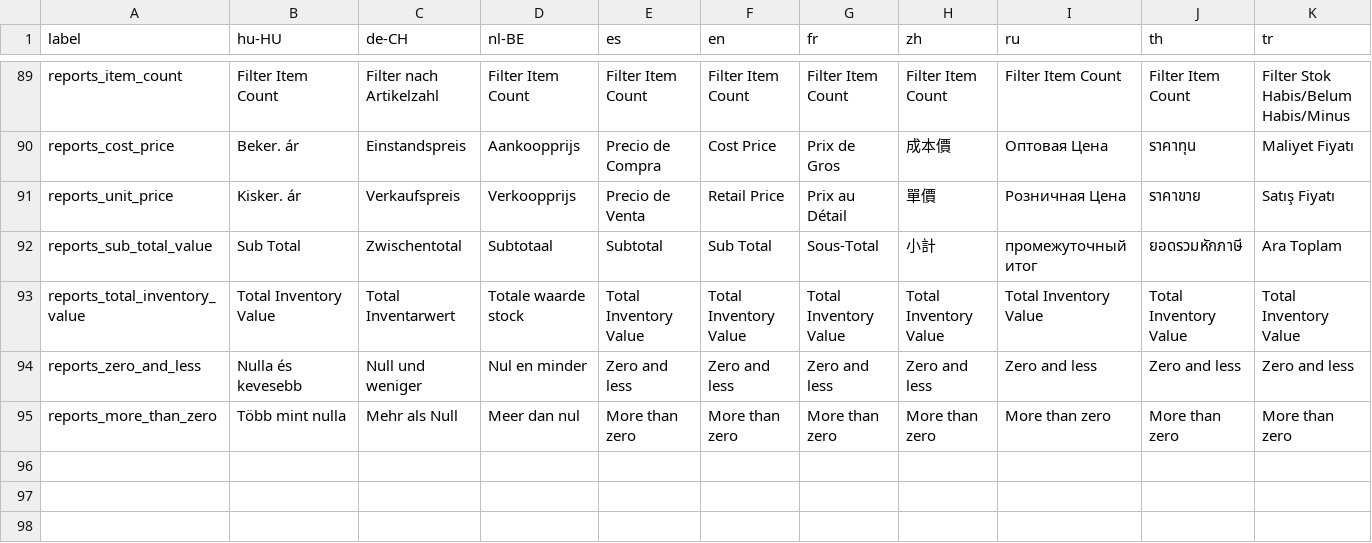
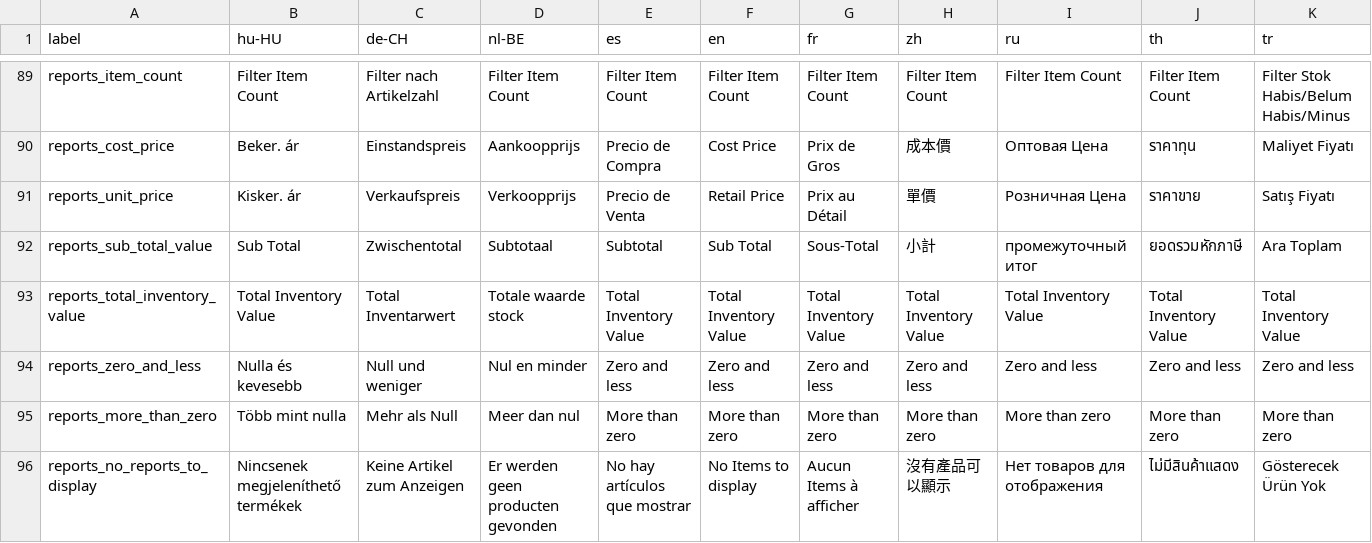
Before and after one commit to Darli963/sistema-inventario-ventas, a CSV file: translations/reports_lang.csv, drawn as a sheet; only a part is shown, gaps mark what is left out; rows hold the shown columns only; the diff names each change by its address in the sheet, - before the commit and + after, or states it on an @@ line.

Commit message:
Use bootstrap tables for detailed and summary reports (#293, #507)

```diff
--- a/translations/reports_lang.csv
+++ b/translations/reports_lang.csv
+row 96: reports_no_reports_to_display | Nincsenek megjeleníthető termékek | Keine Artikel zum Anzeigen | Er werden geen producten gevonden | No hay artículos que mostrar | No Items to display | Aucun Items à afficher | 沒有產品可以顯示 | Нет товаров для отображения | ไม่มีสินค้าแสดง | Gösterecek Ürün Yok
```
Also changed, not shown: 26 other files.
